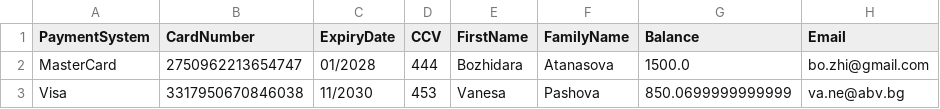
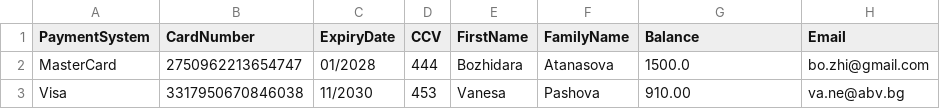
Before and after one commit to vanessa-pashova/Sirma-Academy, a CSV file: Mini Projects/src/Inventory Management System/src/csv_files/credit_cards/Credentials.csv, drawn as a sheet.

Commit message:
Minor update after manual testing

```diff
--- a/Mini Projects/src/Inventory Management System/src/csv_files/credit_cards/Credentials.csv
+++ b/Mini Projects/src/Inventory Management System/src/csv_files/credit_cards/Credentials.csv
@@ -2,2 +2,2 @@ PaymentSystem|CardNumber|ExpiryDate|CCV|FirstName|FamilyName|Balance|Email
 MasterCard|2750962213654747|01/2028|444|Bozhidara|Atanasova|1500.0|bo.zhi@gmail.com
-Visa|3317950670846038|11/2030|453|Vanesa|Pashova|850.0699999999999|va.ne@abv.bg
+Visa|3317950670846038|11/2030|453|Vanesa|Pashova|910.00|va.ne@abv.bg
```
